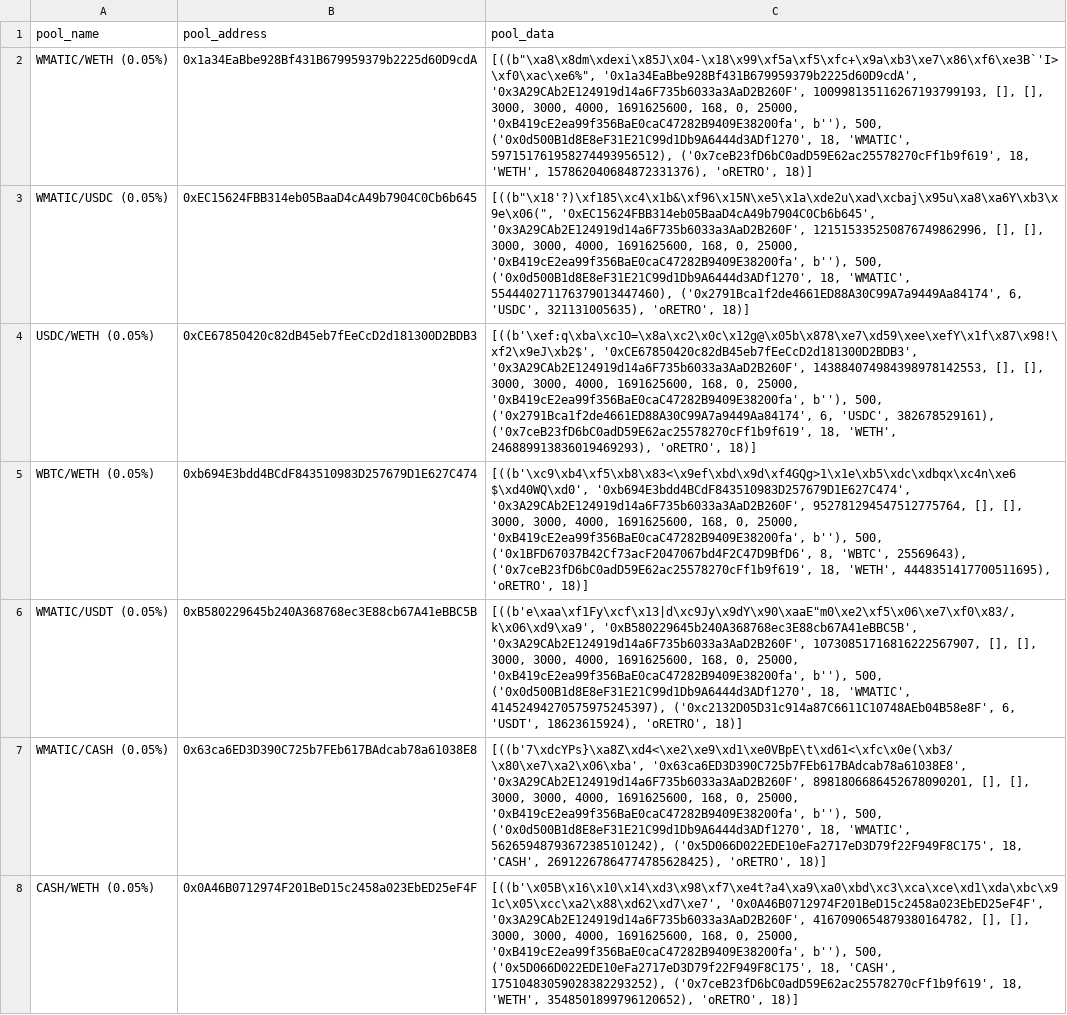
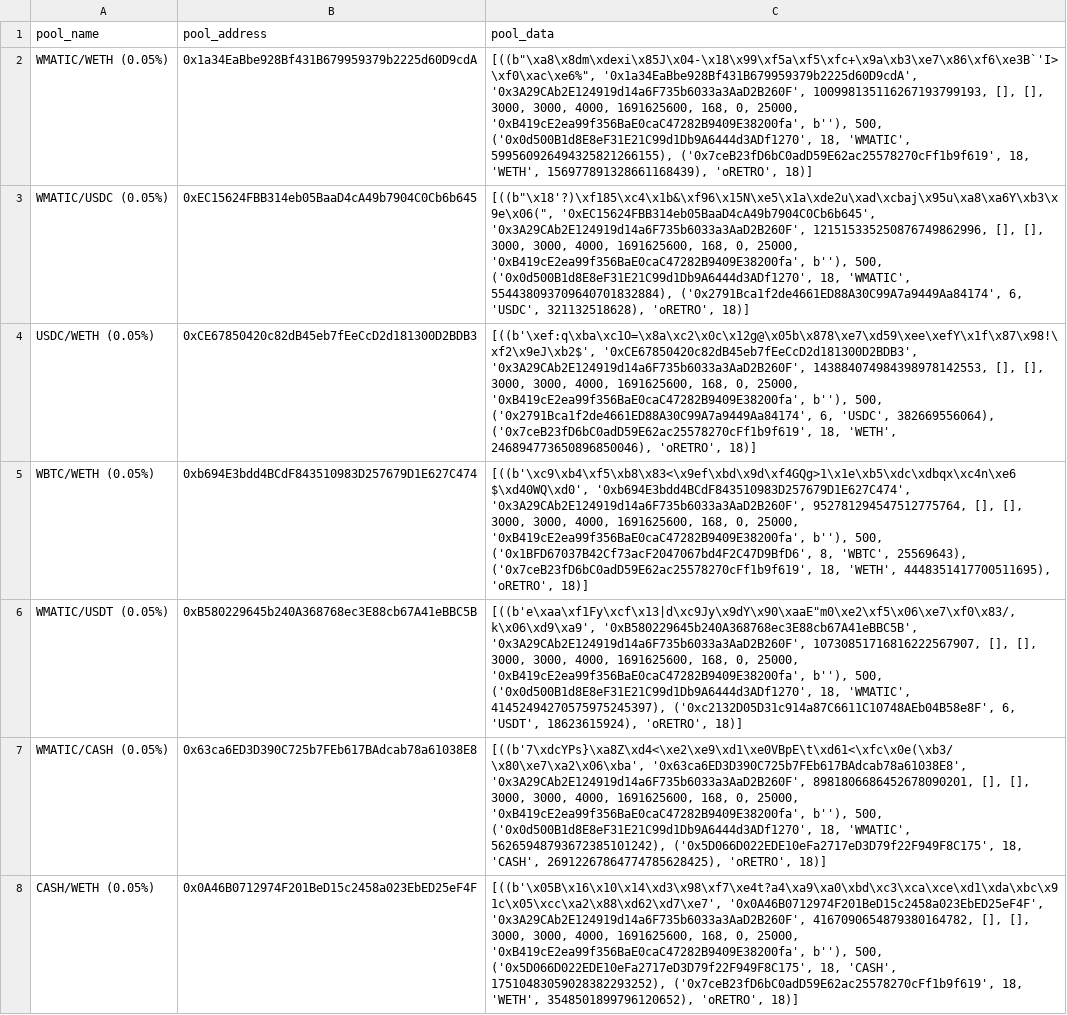
Before and after one commit to ALMIGHTYABE/Retro-Data, a CSV file: data/pool_data.csv, drawn as a sheet; only a part is shown; the diff covers the shown part only.

```diff
--- a/data/pool_data.csv
+++ b/data/pool_data.csv
@@ -1,5 +1,5 @@
 pool_name,pool_address,pool_data
-WMATIC/WETH (0.05%),0x1a34EaBbe928Bf431B679959379b2225d60D9cdA,"[((b""\xa8\x8dm\xdexi\x85J\x04-\x18\x99\xf5a\xf5\xfc+\x9a\xb3\xe7\x86\xf6\xe3B`'I>\xf0\xac\xe6%"", '0x1a34EaBbe928Bf431B679959379b2225d60D9cdA', '0x3A29CAb2E124919d14a6F735b6033a3AaD2B260F', 100998135116267193799193, [], [], 3000, 3000, 4000, 1691625600, 168, 0, 25000, '0xB419cE2ea99f356BaE0caC47282B9409E38200fa', b''), 500, ('0x0d500B1d8E8eF31E21C99d1Db9A6444d3ADf1270', 18, 'WMATIC', 597151761958274493956512), ('0x7ceB23fD6bC0adD59E62ac25578270cFf1b9f619', 18, 'WETH', 157862040684872331376), 'oRETRO', 18)]"
-WMATIC/USDC (0.05%),0xEC15624FBB314eb05BaaD4cA49b7904C0Cb6b645,"[((b""\x18'?)\xf185\xc4\x1b&\xf96\x15N\xe5\x1a\xde2u\xad\xcbaj\x95u\xa8\xa6Y\xb3\x9e\x06("", '0xEC15624FBB314eb05BaaD4cA49b7904C0Cb6b645', '0x3A29CAb2E124919d14a6F735b6033a3AaD2B260F', 121515335250876749862996, [], [], 3000, 3000, 4000, 1691625600, 168, 0, 25000, '0xB419cE2ea99f356BaE0caC47282B9409E38200fa', b''), 500, ('0x0d500B1d8E8eF31E21C99d1Db9A6444d3ADf1270', 18, 'WMATIC', 554440271176379013447460), ('0x2791Bca1f2de4661ED88A30C99A7a9449Aa84174', 6, 'USDC', 321131005635), 'oRETRO', 18)]"
-USDC/WETH (0.05%),0xCE67850420c82dB45eb7fEeCcD2d181300D2BDB3,"[((b'\xef:q\xba\xc1O=\x8a\xc2\x0c\x12g@\x05b\x878\xe7\xd59\xee\xefY\x1f\x87\x98!\xf2\x9eJ\xb2$', '0xCE67850420c82dB45eb7fEeCcD2d181300D2BDB3', '0x3A29CAb2E124919d14a6F735b6033a3AaD2B260F', 143884074984398978142553, [], [], 3000, 3000, 4000, 1691625600, 168, 0, 25000, '0xB419cE2ea99f356BaE0caC47282B9409E38200fa', b''), 500, ('0x2791Bca1f2de4661ED88A30C99A7a9449Aa84174', 6, 'USDC', 382678529161), ('0x7ceB23fD6bC0adD59E62ac25578270cFf1b9f619', 18, 'WETH', 246889913836019469293), 'oRETRO', 18)]"
+WMATIC/WETH (0.05%),0x1a34EaBbe928Bf431B679959379b2225d60D9cdA,"[((b""\xa8\x8dm\xdexi\x85J\x04-\x18\x99\xf5a\xf5\xfc+\x9a\xb3\xe7\x86\xf6\xe3B`'I>\xf0\xac\xe6%"", '0x1a34EaBbe928Bf431B679959379b2225d60D9cdA', '0x3A29CAb2E124919d14a6F735b6033a3AaD2B260F', 100998135116267193799193, [], [], 3000, 3000, 4000, 1691625600, 168, 0, 25000, '0xB419cE2ea99f356BaE0caC47282B9409E38200fa', b''), 500, ('0x0d500B1d8E8eF31E21C99d1Db9A6444d3ADf1270', 18, 'WMATIC', 599560926494325821266155), ('0x7ceB23fD6bC0adD59E62ac25578270cFf1b9f619', 18, 'WETH', 156977891328661168439), 'oRETRO', 18)]"
+WMATIC/USDC (0.05%),0xEC15624FBB314eb05BaaD4cA49b7904C0Cb6b645,"[((b""\x18'?)\xf185\xc4\x1b&\xf96\x15N\xe5\x1a\xde2u\xad\xcbaj\x95u\xa8\xa6Y\xb3\x9e\x06("", '0xEC15624FBB314eb05BaaD4cA49b7904C0Cb6b645', '0x3A29CAb2E124919d14a6F735b6033a3AaD2B260F', 121515335250876749862996, [], [], 3000, 3000, 4000, 1691625600, 168, 0, 25000, '0xB419cE2ea99f356BaE0caC47282B9409E38200fa', b''), 500, ('0x0d500B1d8E8eF31E21C99d1Db9A6444d3ADf1270', 18, 'WMATIC', 554438093709640701832884), ('0x2791Bca1f2de4661ED88A30C99A7a9449Aa84174', 6, 'USDC', 321132518628), 'oRETRO', 18)]"
+USDC/WETH (0.05%),0xCE67850420c82dB45eb7fEeCcD2d181300D2BDB3,"[((b'\xef:q\xba\xc1O=\x8a\xc2\x0c\x12g@\x05b\x878\xe7\xd59\xee\xefY\x1f\x87\x98!\xf2\x9eJ\xb2$', '0xCE67850420c82dB45eb7fEeCcD2d181300D2BDB3', '0x3A29CAb2E124919d14a6F735b6033a3AaD2B260F', 143884074984398978142553, [], [], 3000, 3000, 4000, 1691625600, 168, 0, 25000, '0xB419cE2ea99f356BaE0caC47282B9409E38200fa', b''), 500, ('0x2791Bca1f2de4661ED88A30C99A7a9449Aa84174', 6, 'USDC', 382669556064), ('0x7ceB23fD6bC0adD59E62ac25578270cFf1b9f619', 18, 'WETH', 246894773650896850046), 'oRETRO', 18)]"
 WBTC/WETH (0.05%),0xb694E3bdd4BCdF843510983D257679D1E627C474,"[((b'\xc9\xb4\xf5\xb8\x83<\x9ef\xbd\x9d\xf4GQg>1\x1e\xb5\xdc\xdbqx\xc4n\xe6 $\xd40WQ\xd0', '0xb694E3bdd4BCdF843510983D257679D1E627C474', '0x3A29CAb2E124919d14a6F735b6033a3AaD2B260F', 952781294547512775764, [], [], 3000, 3000, 4000, 1691625600, 168, 0, 25000, '0xB419cE2ea99f356BaE0caC47282B9409E38200fa', b''), 500, ('0x1BFD67037B42Cf73acF2047067bd4F2C47D9BfD6', 8, 'WBTC', 25569643), ('0x7ceB23fD6bC0adD59E62ac25578270cFf1b9f619', 18, 'WETH', 4448351417700511695), 'oRETRO', 18)]"
```
Also changed, not shown: 17 edited cells elsewhere in this file, 1 other file.
